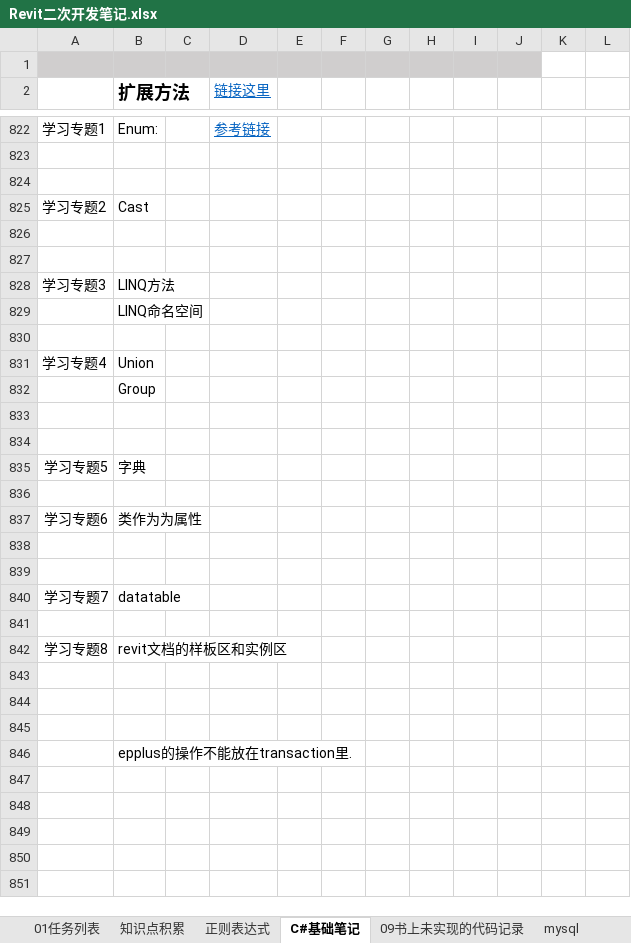
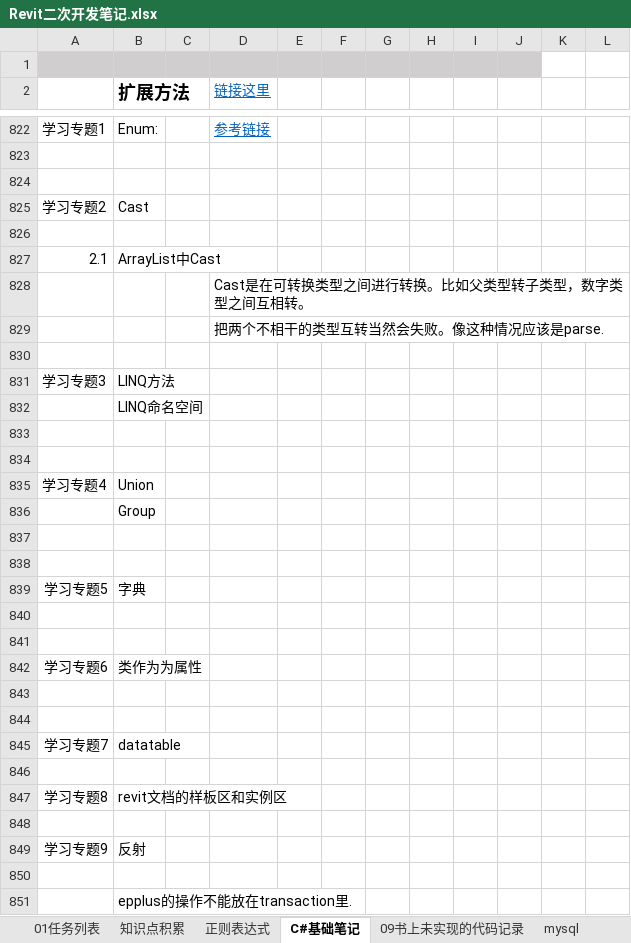
Before and after one commit to JieGou/500LineEveryDay, an Excel workbook: Revit二次开发笔记.xlsx, sheet C#基础笔记, drawn as a sheet; only a part is shown, gaps mark what is left out; values as stored, in another font and other column widths than the file's, no borders; addresses are those after the commit; the diff names each change by its address in the sheet, - before the commit and + after, or states it on an @@ line.

```diff
--- a/Revit二次开发笔记.xlsx (sheet C#基础笔记)
+++ b/Revit二次开发笔记.xlsx (sheet C#基础笔记)
+row 827: 2.1 | ArrayList中Cast
+row 828:  |  |  | Cast是在可转换类型之间进行转换。比如父类型转子类型，数字类型之间互相转。
+row 829:  |  |  | 把两个不相干的类型互转当然会失败。像这种情况应该是parse.
+row 833: (empty)
+row 840: (empty)
-row 849: (empty)
+row 849: 学习专题9 | 反射
```
Also changed, not shown: sheet mysql, 23 other files.
